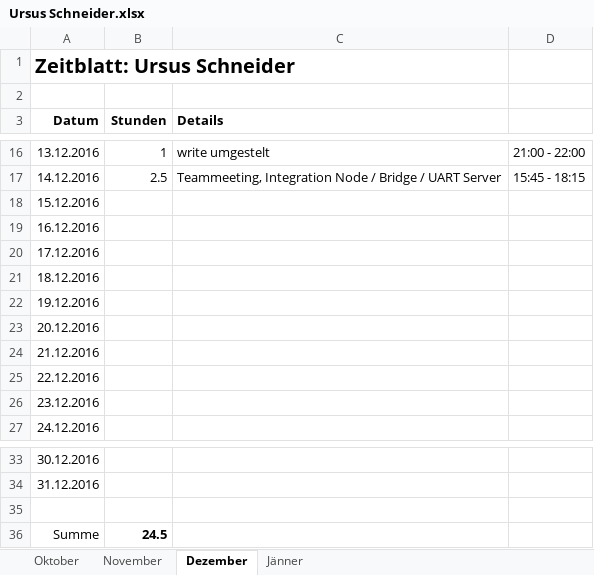
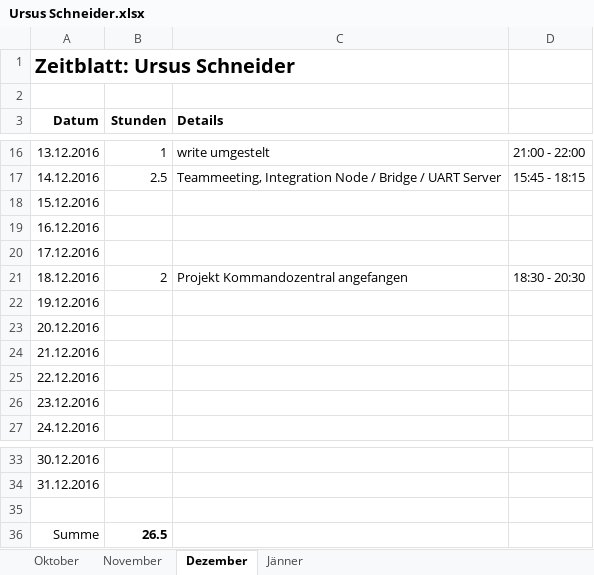
Before and after one commit to ChangeTheCode/AlienHacky, an Excel workbook: Zeitblaetter/Ursus Schneider.xlsx, sheet Dezember, drawn as a sheet; only a part is shown, gaps mark what is left out; values as stored, in another font and other column widths than the file's, no borders; the diff names each change by its address in the sheet, - before the commit and + after, or states it on an @@ line.

Commit message:
Zeitblatt

```diff
--- a/Zeitblaetter/Ursus Schneider.xlsx (sheet Dezember)
+++ b/Zeitblaetter/Ursus Schneider.xlsx (sheet Dezember)
-B21 (Stunden): (empty)
+B21 (Stunden): 2
-C21 (Details): (empty)
+C21 (Details): Projekt Kommandozentral angefangen
-D21: (empty)
+D21: 18:30 - 20:30
-B36 (Stunden): 24.5
+B36 (Stunden): 26.5
```
